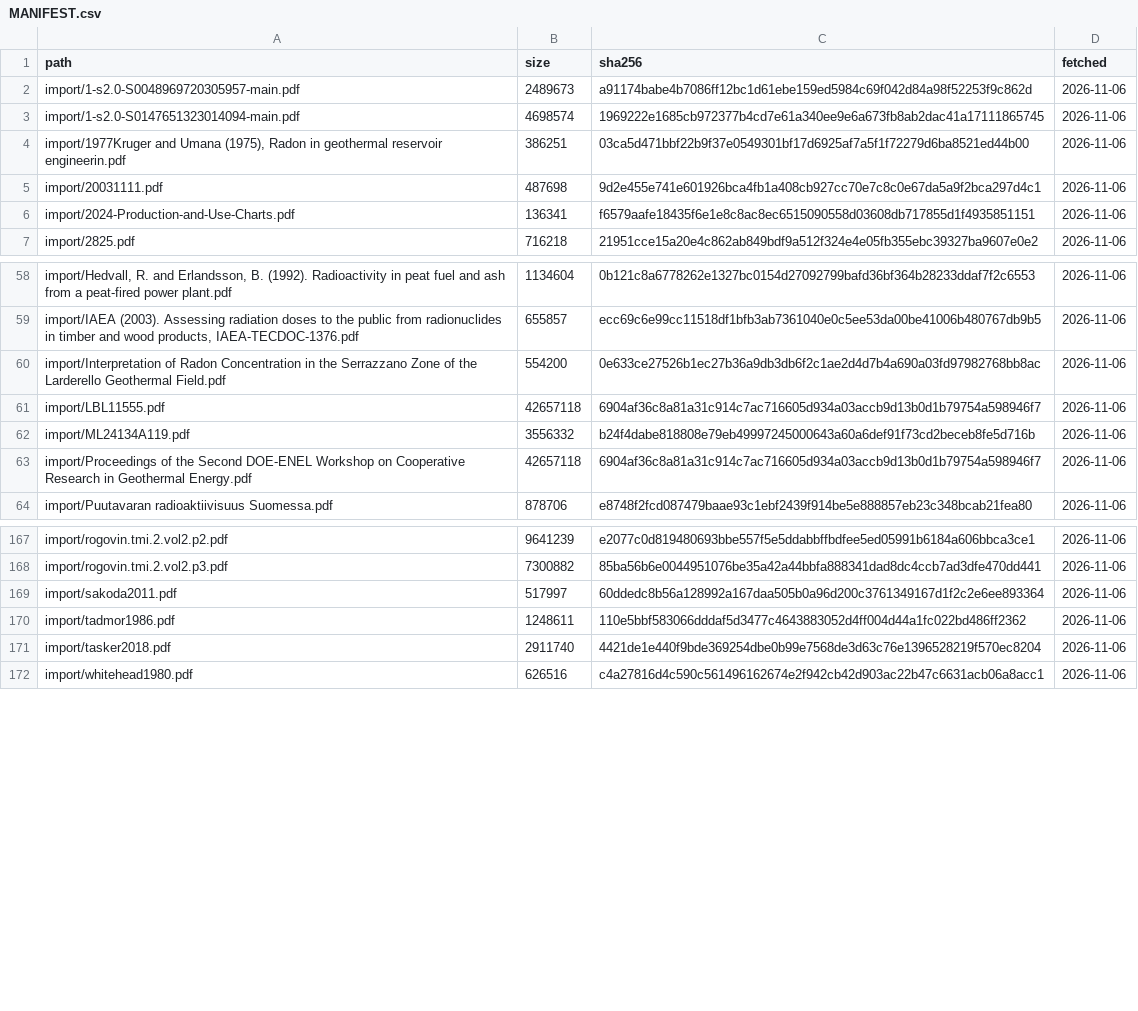
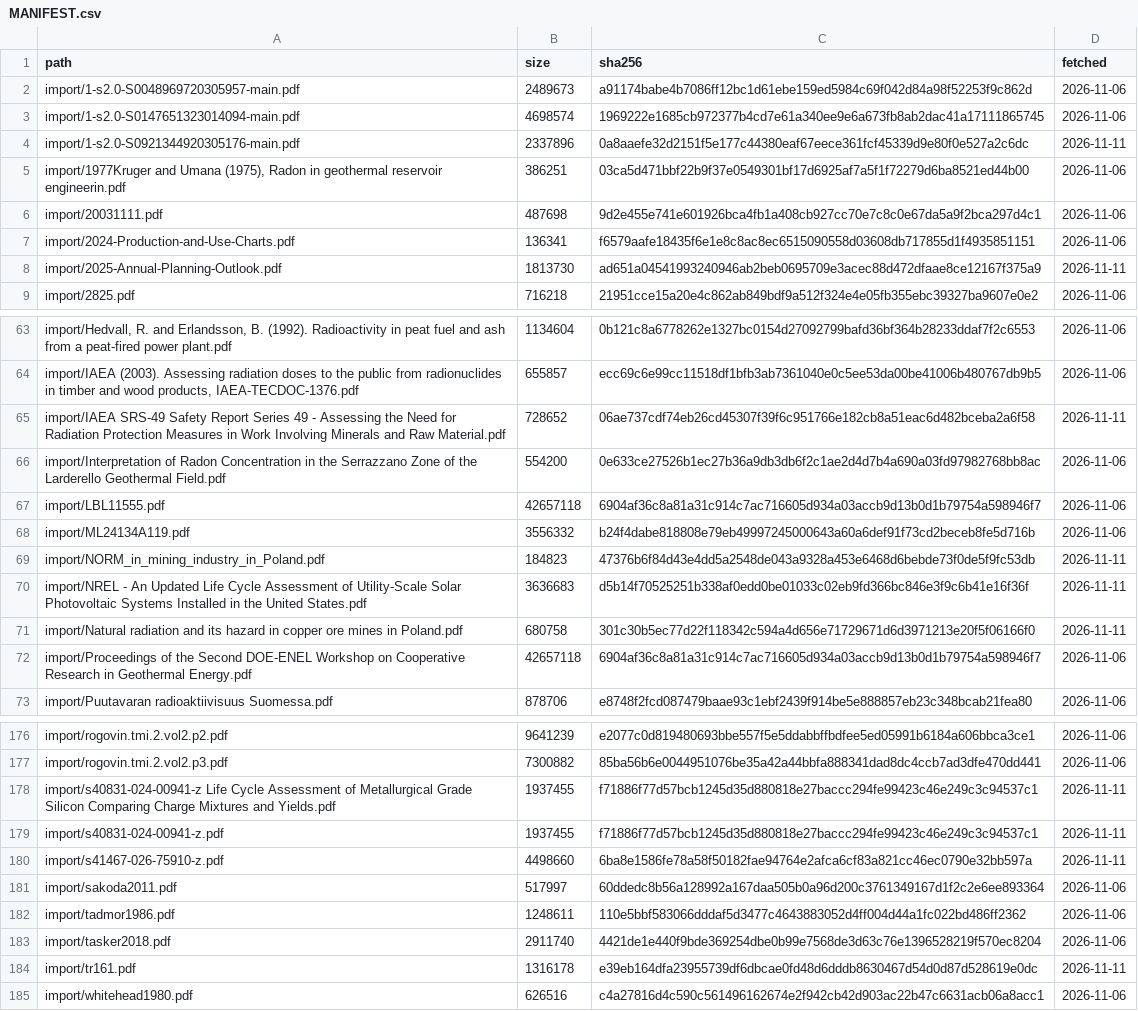
Before and after one commit to StevenAston/radiopassive, a CSV file: research/activity/raw/MANIFEST.csv, drawn as a sheet; only a part is shown, gaps mark what is left out; the diff covers the shown part only; the diff names each change by its address in the sheet, - before the commit and + after, or states it on an @@ line.

```diff
--- a/research/activity/raw/MANIFEST.csv
+++ b/research/activity/raw/MANIFEST.csv
+row 4: import/1-s2.0-S0921344920305176-main.pdf | 2337896 | 0a8aaefe32d2151f5e177c44380eaf67eece361fcf45339d9e80f0e527a2c6dc | 2026-11-11
+row 8: import/2025-Annual-Planning-Outlook.pdf | 1813730 | ad651a04541993240946ab2beb0695709e3acec88d472dfaae8ce12167f375a9 | 2026-11-11
+row 65: import/IAEA SRS-49 Safety Report Series 49 - Assessing the Need for Radiation Protection Measures in Work Involving Minerals and Raw Material.pdf | 728652 | 06ae737cdf74eb26cd45307f39f6c951766e182cb8a51eac6d482bceba2a6f58 | 2026-11-11
+row 69: import/NORM_in_mining_industry_in_Poland.pdf | 184823 | 47376b6f84d43e4dd5a2548de043a9328a453e6468d6bebde73f0de5f9fc53db | 2026-11-11
+row 70: import/NREL - An Updated Life Cycle Assessment of Utility-Scale Solar Photovoltaic Systems Installed in the United States.pdf | 3636683 | d5b14f70525251b338af0edd0be01033c02eb9fd366bc846e3f9c6b41e16f36f | 2026-11-11
+row 71: import/Natural radiation and its hazard in copper ore mines in Poland.pdf | 680758 | 301c30b5ec77d22f118342c594a4d656e71729671d6d3971213e20f5f06166f0 | 2026-11-11
+row 178: import/s40831-024-00941-z Life Cycle Assessment of Metallurgical Grade Silicon Comparing Charge Mixtures and Yields.pdf | 1937455 | f71886f77d57bcb1245d35d880818e27baccc294fe99423c46e249c3c94537c1 | 2026-11-11
+row 179: import/s40831-024-00941-z.pdf | 1937455 | f71886f77d57bcb1245d35d880818e27baccc294fe99423c46e249c3c94537c1 | 2026-11-11
+row 180: import/s41467-026-75910-z.pdf | 4498660 | 6ba8e1586fe78a58f50182fae94764e2afca6cf83a821cc46ec0790e32bb597a | 2026-11-11
+row 184: import/tr161.pdf | 1316178 | e39eb164dfa23955739df6dbcae0fd48d6dddb8630467d54d0d87d528619e0dc | 2026-11-11
```
Also changed, not shown: 3 added rows elsewhere in this file.
